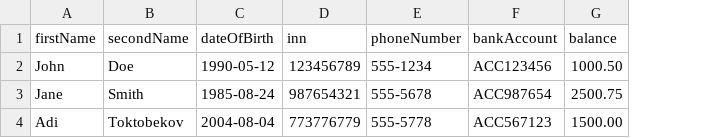
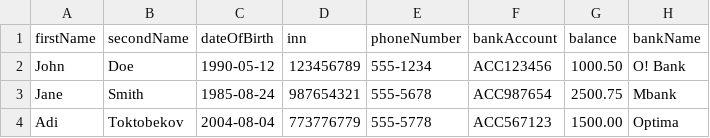
Before and after one commit to Atoktobekov/stuff, a CSV file: DesignPattern/input.csv, drawn as a sheet; the diff names each change by its address in the sheet, - before the commit and + after, or states it on an @@ line.

Commit message:
update DesignPattern

```diff
--- a/DesignPattern/input.csv
+++ b/DesignPattern/input.csv
+column H (bankName), rows 2-4: O! Bank | Mbank | Optima
```
Also changed, not shown: 15 other files.
